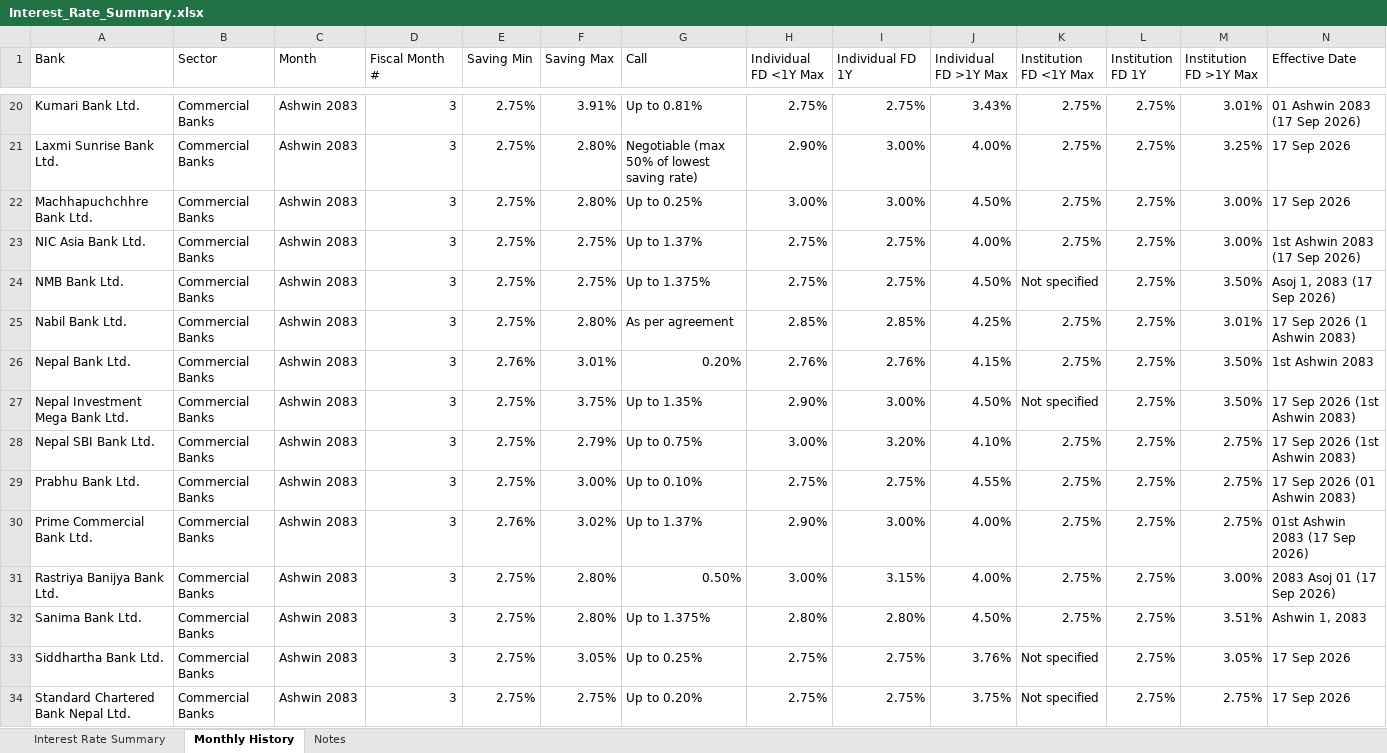
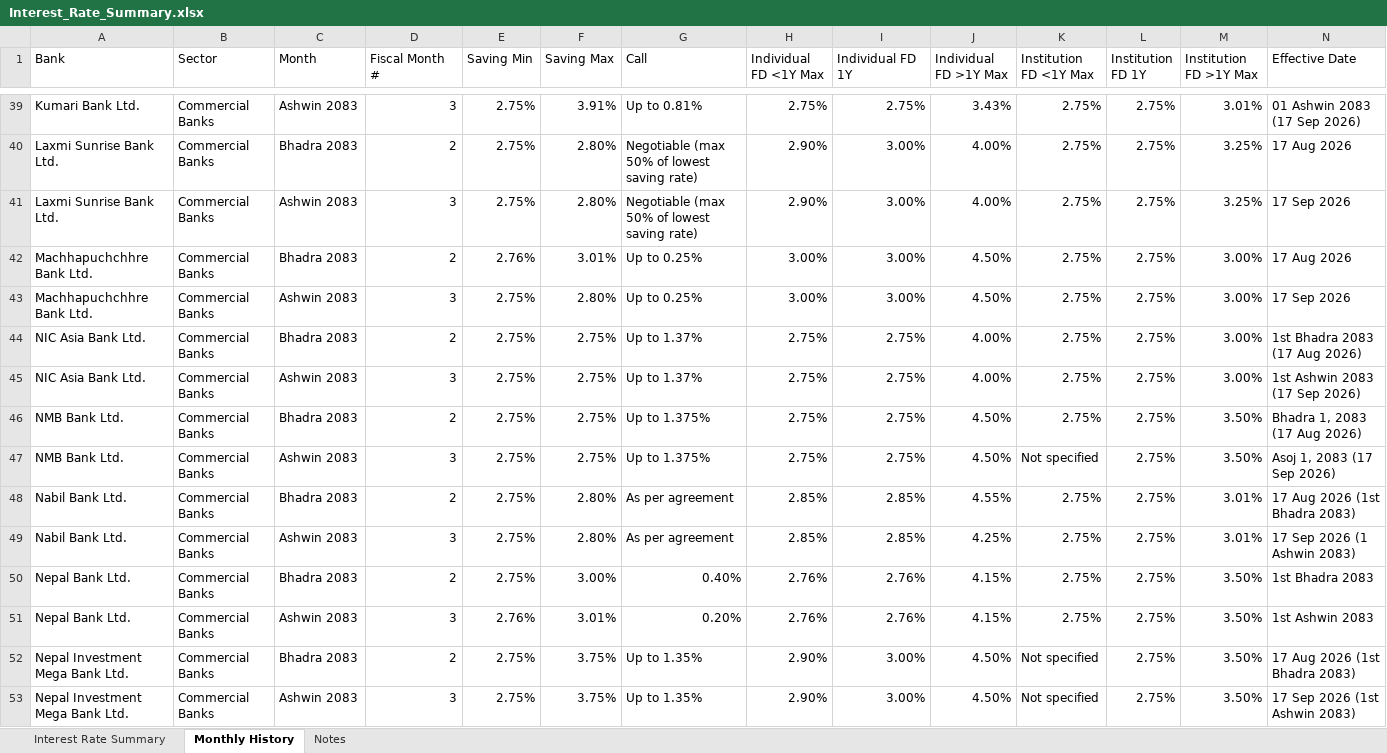
Before and after one commit to 477649/Interest-rate-Complier, an Excel workbook: reports/Interest_Rate_Summary.xlsx, sheet Monthly History, drawn as a sheet; only a part is shown, gaps mark what is left out; the shorter side is filled out with more unchanged rows; values as stored, in another font and other column widths than the file's, no cell formats; the diff covers the shown part only; the diff names each change by its address in the sheet, - before the commit and + after, or states it on an @@ line.

Commit message:
Add Bhadra 2083 rates for all 33 banks; fix call-rate parsing and latest-notice ordering

```diff
--- a/reports/Interest_Rate_Summary.xlsx (sheet Monthly History)
+++ b/reports/Interest_Rate_Summary.xlsx (sheet Monthly History)
+row 40: Laxmi Sunrise Bank Ltd. | Commercial Banks | Bhadra 2083 | 2 | 2.75% | 2.80% | Negotiable (max 50% of lowest saving rate) | 2.90% | 3.00% | 4.00% | 2.75% | 2.75% | 3.25% | 17 Aug 2026
+row 42: Machhapuchchhre Bank Ltd. | Commercial Banks | Bhadra 2083 | 2 | 2.76% | 3.01% | Up to 0.25% | 3.00% | 3.00% | 4.50% | 2.75% | 2.75% | 3.00% | 17 Aug 2026
+row 44: NIC Asia Bank Ltd. | Commercial Banks | Bhadra 2083 | 2 | 2.75% | 2.75% | Up to 1.37% | 2.75% | 2.75% | 4.00% | 2.75% | 2.75% | 3.00% | 1st Bhadra 2083 (17 Aug 2026)
+row 46: NMB Bank Ltd. | Commercial Banks | Bhadra 2083 | 2 | 2.75% | 2.75% | Up to 1.375% | 2.75% | 2.75% | 4.50% | 2.75% | 2.75% | 3.50% | Bhadra 1, 2083 (17 Aug 2026)
+row 48: Nabil Bank Ltd. | Commercial Banks | Bhadra 2083 | 2 | 2.75% | 2.80% | As per agreement | 2.85% | 2.85% | 4.55% | 2.75% | 2.75% | 3.01% | 17 Aug 2026 (1st Bhadra 2083)
+row 50: Nepal Bank Ltd. | Commercial Banks | Bhadra 2083 | 2 | 2.75% | 3.00% | 0.40% | 2.76% | 2.76% | 4.15% | 2.75% | 2.75% | 3.50% | 1st Bhadra 2083
+row 52: Nepal Investment Mega Bank Ltd. | Commercial Banks | Bhadra 2083 | 2 | 2.75% | 3.75% | Up to 1.35% | 2.90% | 3.00% | 4.50% | Not specified | 2.75% | 3.50% | 17 Aug 2026 (1st Bhadra 2083)
```
Also changed, not shown: 26 added rows elsewhere in this sheet, sheet Interest Rate Summary, cell formats, 35 other files.
